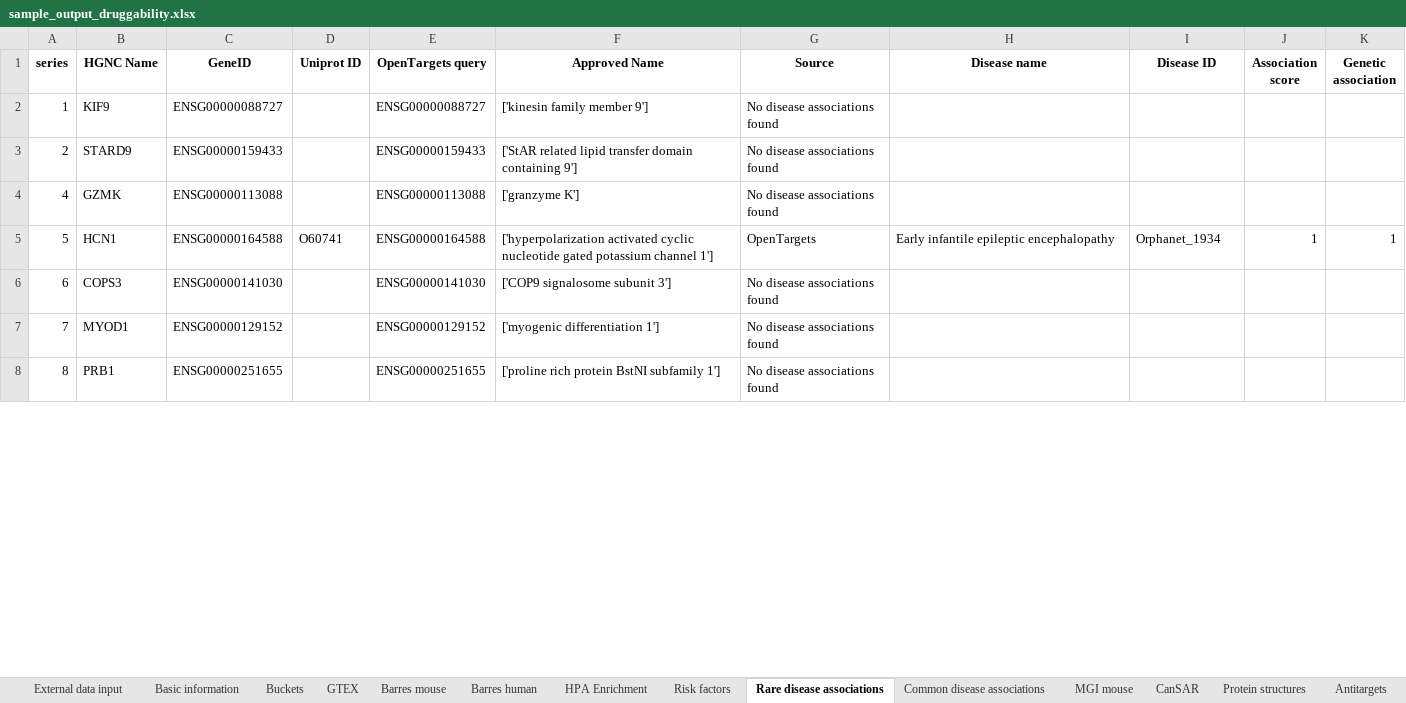
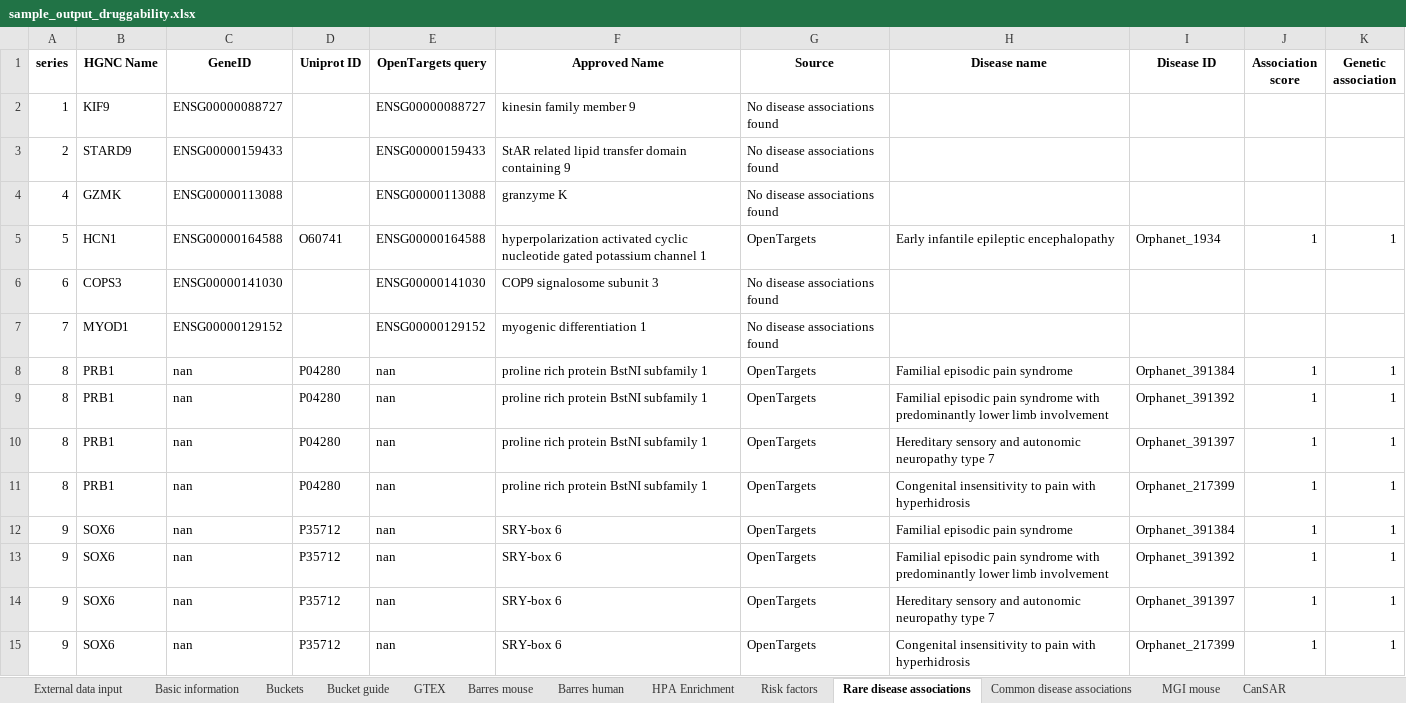
Before and after one commit to NeilPearson-Lilly/TractaViewer, an Excel workbook: Example_output/sample_output_druggability.xlsx, sheet Rare disease associations, drawn as a sheet; only a part is shown; values as stored, in another font and other column widths than the file's, no borders; removed rows and columns are numbered as before the commit, all else as after; the diff covers the shown part only; the diff names each change by its address in the sheet, - before the commit and + after, or states it on an @@ line.

```diff
--- a/Example_output/sample_output_druggability.xlsx (sheet Rare disease associations)
+++ b/Example_output/sample_output_druggability.xlsx (sheet Rare disease associations)
+sheet tab: Bucket guide
-F2 (Approved Name): ['kinesin family member 9']
+F2 (Approved Name): kinesin family member 9
-F3 (Approved Name): ['StAR related lipid transfer domain containing 9']
+F3 (Approved Name): StAR related lipid transfer domain containing 9
-F4 (Approved Name): ['granzyme K']
+F4 (Approved Name): granzyme K
-F5 (Approved Name): ['hyperpolarization activated cyclic nucleotide gated potassium channel 1']
+F5 (Approved Name): hyperpolarization activated cyclic nucleotide gated potassium channel 1
-F6 (Approved Name): ['COP9 signalosome subunit 3']
+F6 (Approved Name): COP9 signalosome subunit 3
-F7 (Approved Name): ['myogenic differentiation 1']
+F7 (Approved Name): myogenic differentiation 1
-row 8: 8 | PRB1 | ENSG00000251655 |  | ENSG00000251655 | ['proline rich protein BstNI subfamily 1'] | No disease associations found
+row 8: 8 | PRB1 | nan | P04280 | nan | proline rich protein BstNI subfamily 1 | OpenTargets | Familial episodic pain syndrome | Orphanet_391384 | 1 | 1
+row 9: 8 | PRB1 | nan | P04280 | nan | proline rich protein BstNI subfamily 1 | OpenTargets | Familial episodic pain syndrome with predominantly lower limb involvement | Orphanet_391392 | 1 | 1
+row 10: 8 | PRB1 | nan | P04280 | nan | proline rich protein BstNI subfamily 1 | OpenTargets | Hereditary sensory and autonomic neuropathy type 7 | Orphanet_391397 | 1 | 1
+row 11: 8 | PRB1 | nan | P04280 | nan | proline rich protein BstNI subfamily 1 | OpenTargets | Congenital insensitivity to pain with hyperhidrosis | Orphanet_217399 | 1 | 1
+row 12: 9 | SOX6 | nan | P35712 | nan | SRY-box 6 | OpenTargets | Familial episodic pain syndrome | Orphanet_391384 | 1 | 1
+row 13: 9 | SOX6 | nan | P35712 | nan | SRY-box 6 | OpenTargets | Familial episodic pain syndrome with predominantly lower limb involvement | Orphanet_391392 | 1 | 1
+row 14: 9 | SOX6 | nan | P35712 | nan | SRY-box 6 | OpenTargets | Hereditary sensory and autonomic neuropathy type 7 | Orphanet_391397 | 1 | 1
+row 15: 9 | SOX6 | nan | P35712 | nan | SRY-box 6 | OpenTargets | Congenital insensitivity to pain with hyperhidrosis | Orphanet_217399 | 1 | 1
```
Also changed, not shown: 4 added rows, 1 removed row and 9 edited cells elsewhere in this sheet, sheet Existing drugs, sheet GWAS, sheet GTEX, sheet MGI mouse, sheet Protein structures, sheet Common disease associations, 13 more sheets, Data/Data manifest.xlsx, 21 other files.
